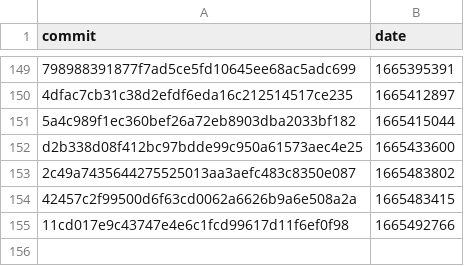
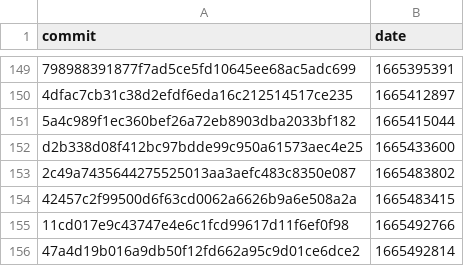
Before and after one commit to google-research/dex-lang, a CSV file: commits.csv, drawn as a sheet; only a part is shown, gaps mark what is left out.

```diff
--- a/commits.csv
+++ b/commits.csv
@@ -155 +155,2 @@ commit,date
 "11cd017e9c43747e4e6c1fcd99617d11f6ef0f98","1665492766"
+"47a4d19b016a9db50f12fd662a95c9d01ce6dce2","1665492814"
```
Also changed, not shown: 1 other file.
